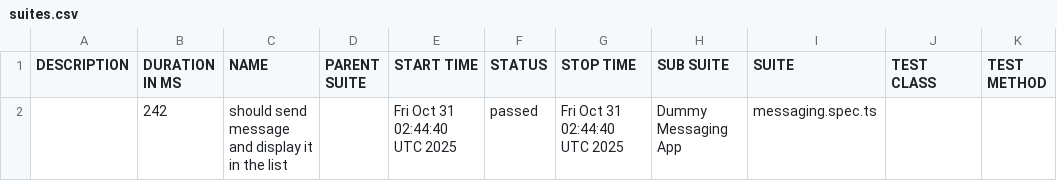
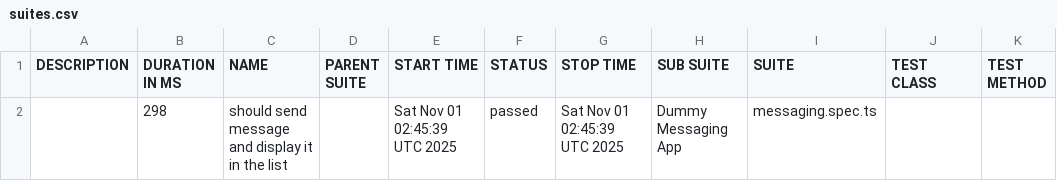
Before and after one commit to axelforce/dummyMessage, a CSV file: data/suites.csv, drawn as a sheet.

```diff
--- a/data/suites.csv
+++ b/data/suites.csv
@@ -1,2 +1,2 @@
 "DESCRIPTION","DURATION IN MS","NAME","PARENT SUITE","START TIME","STATUS","STOP TIME","SUB SUITE","SUITE","TEST CLASS","TEST METHOD"
-"","242","should send message and display it in the list","","Fri Oct 31 02:44:40 UTC 2025","passed","Fri Oct 31 02:44:40 UTC 2025","Dummy Messaging App","messaging.spec.ts","",""
+"","298","should send message and display it in the list","","Sat Nov 01 02:45:39 UTC 2025","passed","Sat Nov 01 02:45:39 UTC 2025","Dummy Messaging App","messaging.spec.ts","",""
```
Also changed, not shown: 16 other files.
